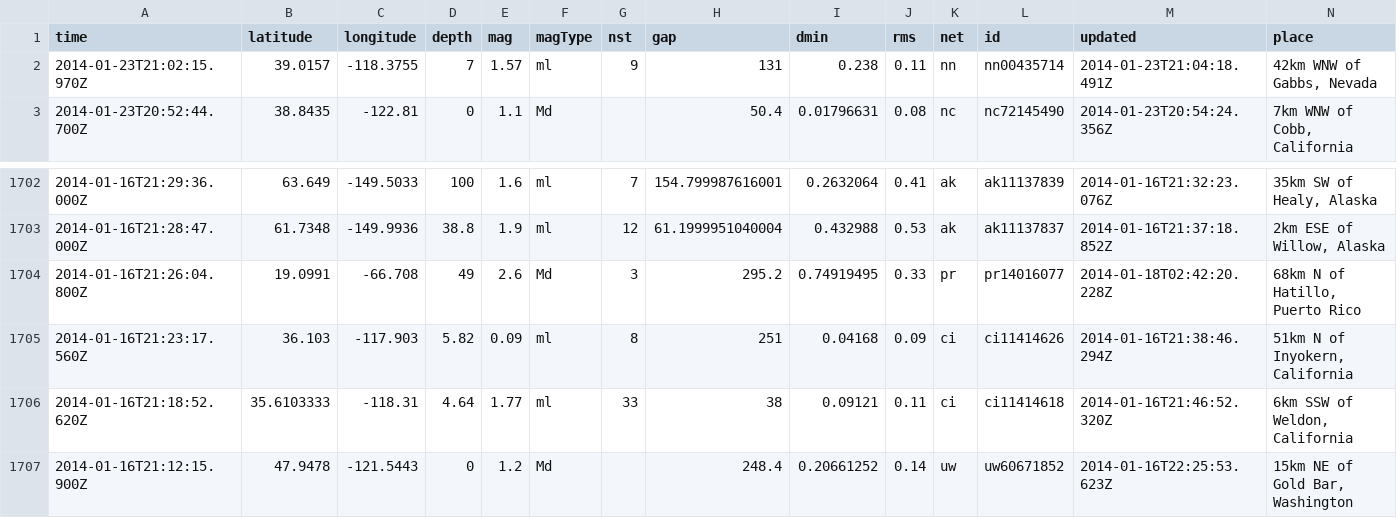
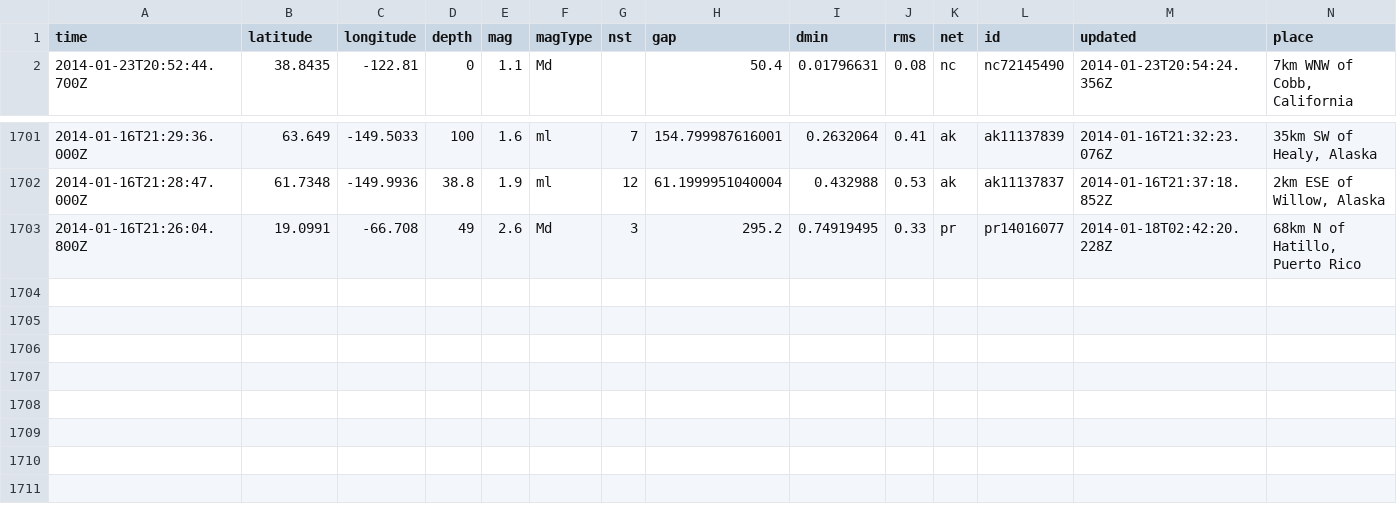
Before and after one commit to kenrett/Earthquake, a CSV file: earthquakes.csv, drawn as a sheet; only a part is shown, gaps mark what is left out; rows hold the shown columns only; the diff names each change by its address in the sheet, - before the commit and + after, or states it on an @@ line.

```diff
--- a/earthquakes.csv
+++ b/earthquakes.csv
-row 2: 2014-01-23T21:02:15.970Z | 39.0157 | -118.3755 | 7 | 1.57 | ml | 9 | 131 | 0.238 | 0.11 | nn | nn00435714 | 2014-01-23T21:04:18.491Z | 42km WNW of Gabbs, Nevada
-row 1705: 2014-01-16T21:23:17.560Z | 36.103 | -117.903 | 5.82 | 0.09 | ml | 8 | 251 | 0.04168 | 0.09 | ci | ci11414626 | 2014-01-16T21:38:46.294Z | 51km N of Inyokern, California
-row 1706: 2014-01-16T21:18:52.620Z | 35.6103333 | -118.31 | 4.64 | 1.77 | ml | 33 | 38 | 0.09121 | 0.11 | ci | ci11414618 | 2014-01-16T21:46:52.320Z | 6km SSW of Weldon, California
-row 1707: 2014-01-16T21:12:15.900Z | 47.9478 | -121.5443 | 0 | 1.2 | Md |  | 248.4 | 0.20661252 | 0.14 | uw | uw60671852 | 2014-01-16T22:25:53.623Z | 15km NE of Gold Bar, Washington
```
Also changed, not shown: 2 other files.
